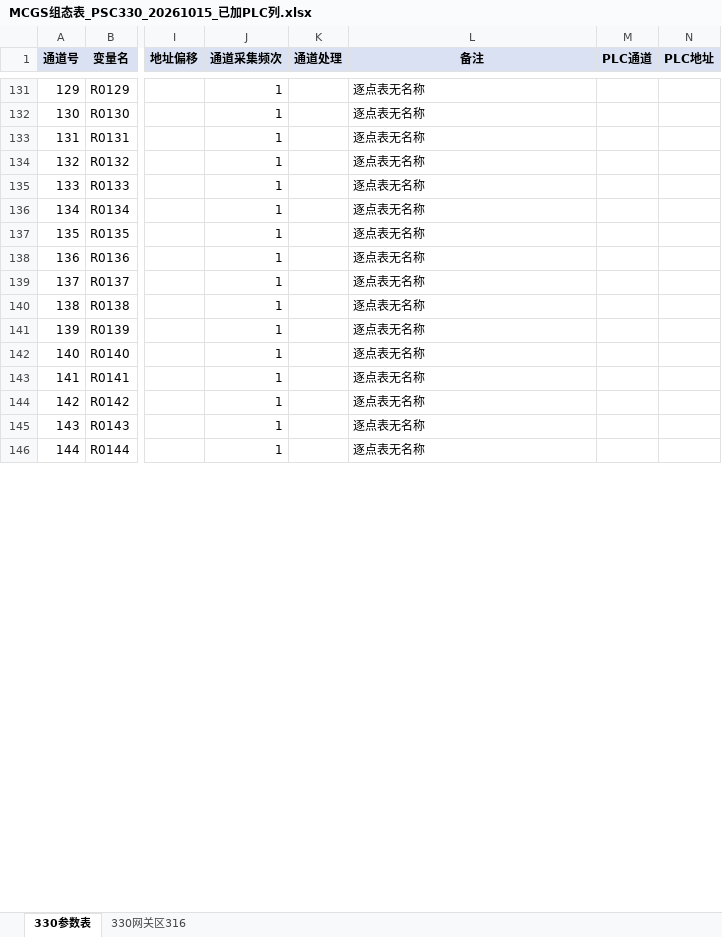
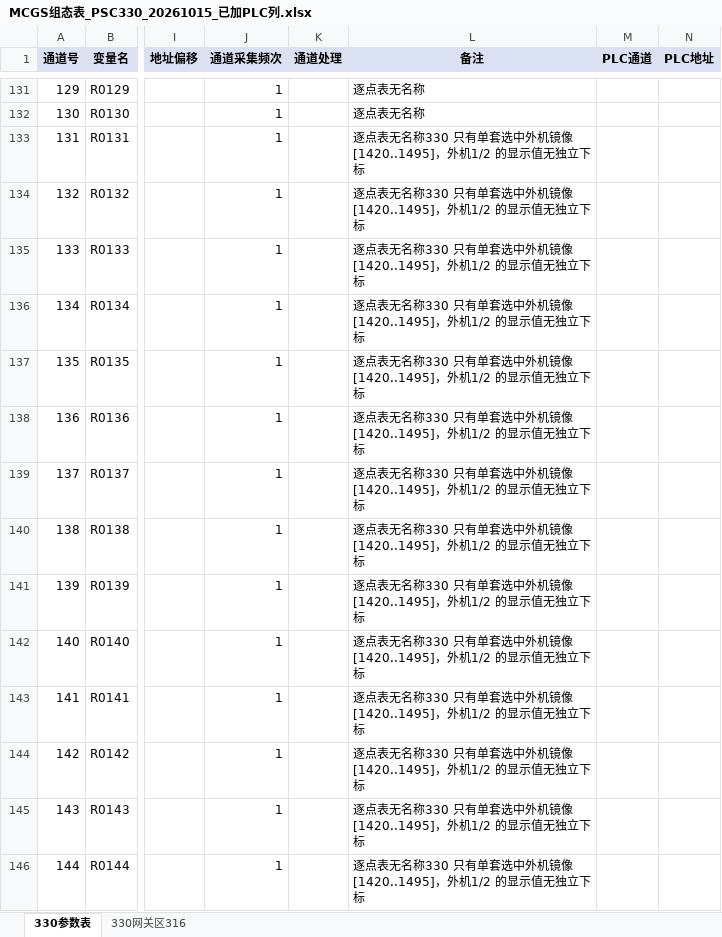
Before and after one commit to zhihenggege-bot/tool, an Excel workbook: MCGS组态表_PSC330_20261015_已加PLC列.xlsx, sheet 330参数表, drawn as a sheet; only a part is shown, gaps mark what is left out; values as stored, in another font and other column widths than the file's, no borders; the diff covers the shown part only; the diff names each change by its address in the sheet, - before the commit and + after, or states it on an @@ line.

```diff
--- a/MCGS组态表_PSC330_20261015_已加PLC列.xlsx (sheet 330参数表)
+++ b/MCGS组态表_PSC330_20261015_已加PLC列.xlsx (sheet 330参数表)
-L133:L146 (备注): 逐点表无名称
+L133:L146 (备注): 逐点表无名称330 只有单套选中外机镜像 [1420..1495]，外机1/2 的显示值无独立下标
```
Also changed, not shown: 317 edited cells elsewhere in this sheet, sheet 330网关区316.
